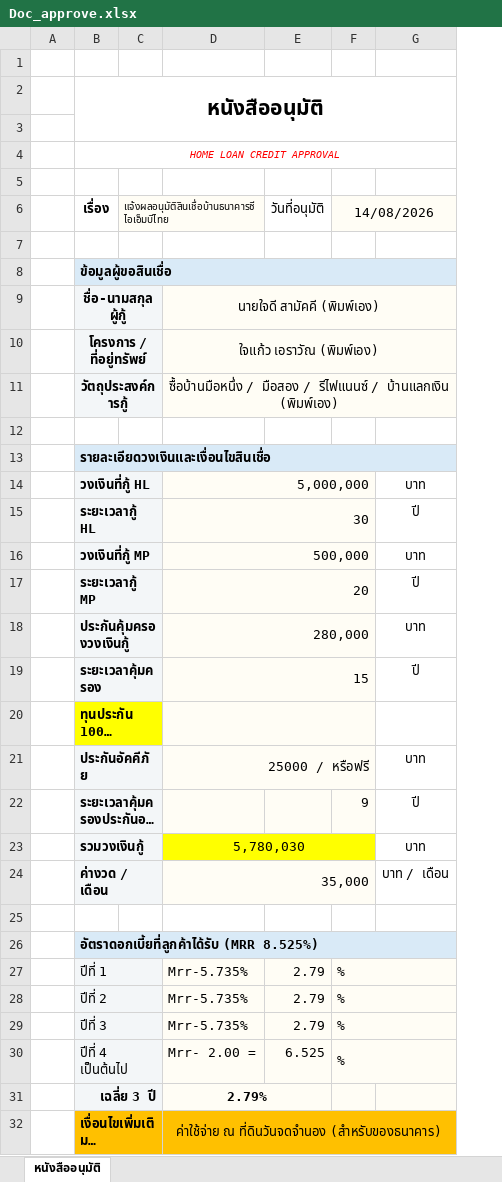
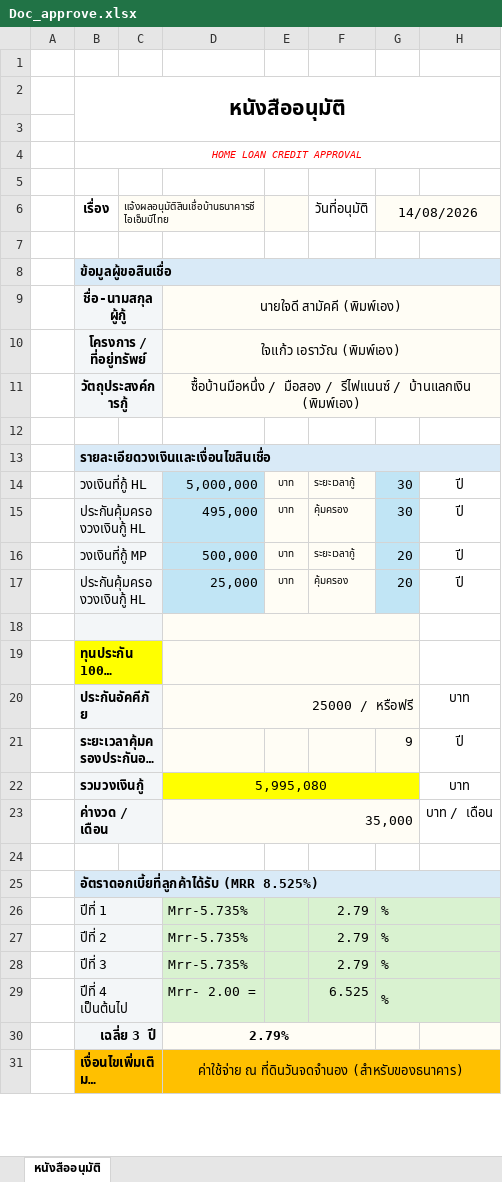
Before and after one commit to Special-B-2026/team-file-center, an Excel workbook: files/Doc_approve.xlsx, sheet หนังสืออนุมัติ, drawn as a sheet; only a part is shown; long unchanged cells end in …; values as stored, in another font and other column widths than the file's, no borders; charts and pictures not drawn; removed rows and columns are numbered as before the commit, all else as after; the diff covers the shown part only; the diff names each change by its address in the sheet, - before the commit and + after, or states it on an @@ line.

Commit message:
Add files via upload

```diff
--- a/files/Doc_approve.xlsx (sheet หนังสืออนุมัติ)
+++ b/files/Doc_approve.xlsx (sheet หนังสืออนุมัติ)
+column E, row 14: บาท; row 16: บาท
-B14 bold: on
+B14 bold: off
-D14 fill: #FFFDF5
+D14 fill: #C1E5F5
-D14:F14 merged
-F14: (empty)
+F14: ระยะเวลากู้
-G14: (empty)
+G14: 30
-G14 fill: #FFFDF5
+G14 fill: #C1E5F5
-H14: บาท
+H14: ปี
-row 15:  | ระยะเวลากู้ HL |  | 30 |  |  | ปี
+row 15:  | ประกันคุ้มครองวงเงินกู้ HL |  | 495,000 | บาท | คุ้มครอง | 30 | ปี
-B16 bold: on
+B16 bold: off
-D16 fill: #FFFDF5
+D16 fill: #C1E5F5
-D16:F16 merged
-F16: (empty)
+F16: ระยะเวลากู้
-G16: (empty)
+G16: 20
-G16 fill: #FFFDF5
+G16 fill: #C1E5F5
-H16: บาท
+H16: ปี
-row 17:  | ระยะเวลากู้ MP |  | 20 |  |  | ปี
-row 18:  | ประกันคุ้มครองวงเงินกู้ |  | 280,000 |  |  | บาท
+row 17:  | ประกันคุ้มครองวงเงินกู้ HL |  | 25,000 | บาท | คุ้มครอง | 20 | ปี
-row 18:  | ระยะเวลาคุ้มครอง |  | 15 |  |  | ปี
+row 18: (empty)
-D22: 5,780,030
+D22: 5,995,080
-D26:D29 fill: #FFFDF5
+D26:D29 fill: #D9F2D0
-F26:H29 fill: #FFFDF5
+F26:H29 fill: #D9F2D0
```
Also changed, not shown: 1 edited cell elsewhere in this sheet, charts or pictures.
